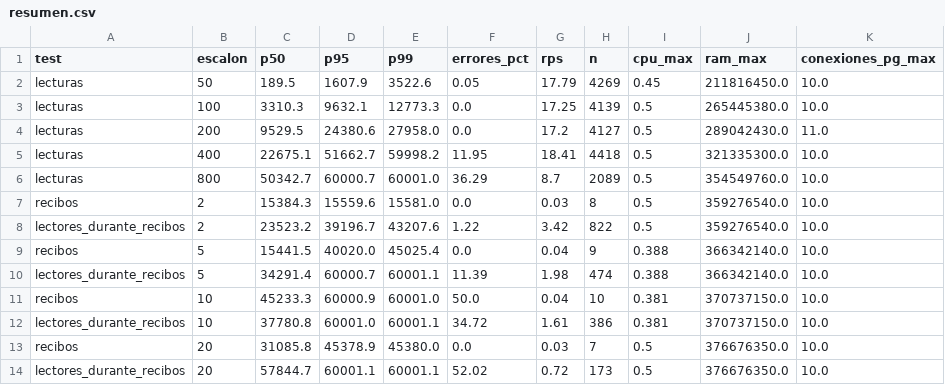
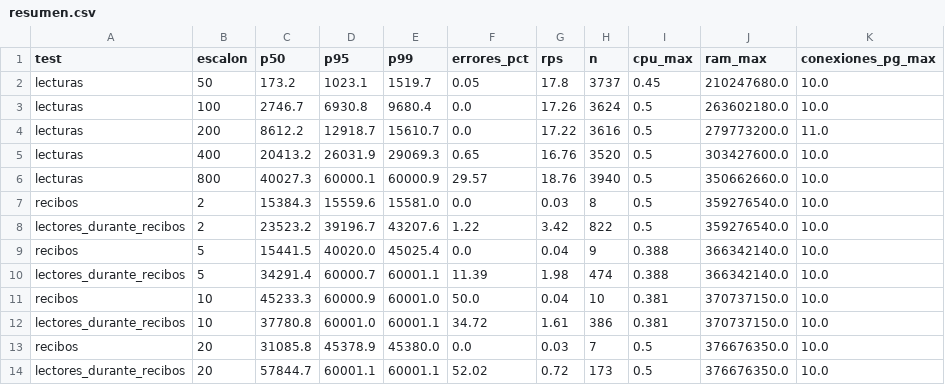
Before and after one commit to snavello/MITRABAJOC, a CSV file: carga/log/2026-09-10_postgres2c4g/resumen.csv, drawn as a sheet; removed rows and columns are numbered as before the commit, all else as after; the diff names each change by its address in the sheet, - before the commit and + after, or states it on an @@ line.

```diff
--- a/carga/log/2026-09-10_postgres2c4g/resumen.csv
+++ b/carga/log/2026-09-10_postgres2c4g/resumen.csv
-row 2: lecturas | 50 | 189.5 | 1607.9 | 3522.6 | 0.05 | 17.79 | 4269 | 0.45 | 211816450.0 | 10.0
-row 3: lecturas | 100 | 3310.3 | 9632.1 | 12773.3 | 0.0 | 17.25 | 4139 | 0.5 | 265445380.0 | 10.0
-row 4: lecturas | 200 | 9529.5 | 24380.6 | 27958.0 | 0.0 | 17.2 | 4127 | 0.5 | 289042430.0 | 11.0
-row 5: lecturas | 400 | 22675.1 | 51662.7 | 59998.2 | 11.95 | 18.41 | 4418 | 0.5 | 321335300.0 | 10.0
-row 6: lecturas | 800 | 50342.7 | 60000.7 | 60001.0 | 36.29 | 8.7 | 2089 | 0.5 | 354549760.0 | 10.0
+row 2: lecturas | 50 | 173.2 | 1023.1 | 1519.7 | 0.05 | 17.8 | 3737 | 0.45 | 210247680.0 | 10.0
+row 3: lecturas | 100 | 2746.7 | 6930.8 | 9680.4 | 0.0 | 17.26 | 3624 | 0.5 | 263602180.0 | 10.0
+row 4: lecturas | 200 | 8612.2 | 12918.7 | 15610.7 | 0.0 | 17.22 | 3616 | 0.5 | 279773200.0 | 11.0
+row 5: lecturas | 400 | 20413.2 | 26031.9 | 29069.3 | 0.65 | 16.76 | 3520 | 0.5 | 303427600.0 | 10.0
+row 6: lecturas | 800 | 40027.3 | 60000.1 | 60000.9 | 29.57 | 18.76 | 3940 | 0.5 | 350662660.0 | 10.0
```
Also changed, not shown: carga/log/2026-09-09_2034_test1_ok_test2_bug/resumen.csv, carga/log/2026-09-09_2workers/resumen.csv, 18 other files.
